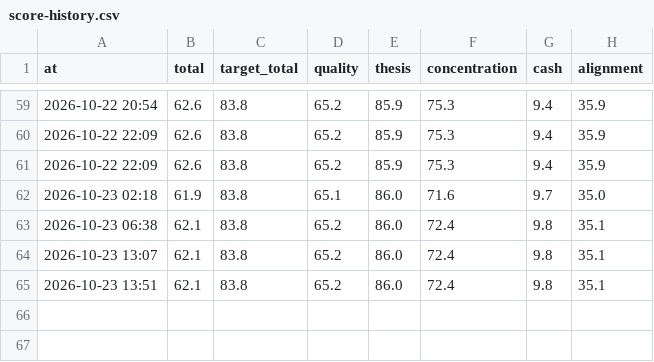
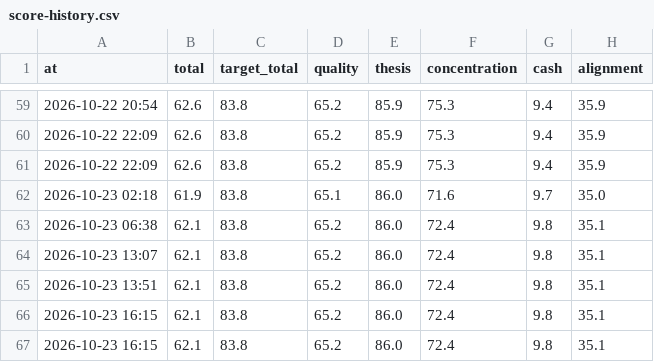
Before and after one commit to hwichan94/investment-desk, a CSV file: reports/score-history.csv, drawn as a sheet; only a part is shown, gaps mark what is left out.

```diff
--- a/reports/score-history.csv
+++ b/reports/score-history.csv
@@ -65 +65,3 @@ at,total,target_total,quality,thesis,concentration,cash,alignment
 2026-10-23 13:51,62.1,83.8,65.2,86.0,72.4,9.8,35.1
+2026-10-23 16:15,62.1,83.8,65.2,86.0,72.4,9.8,35.1
+2026-10-23 16:15,62.1,83.8,65.2,86.0,72.4,9.8,35.1
```
Also changed, not shown: 6 other files.
